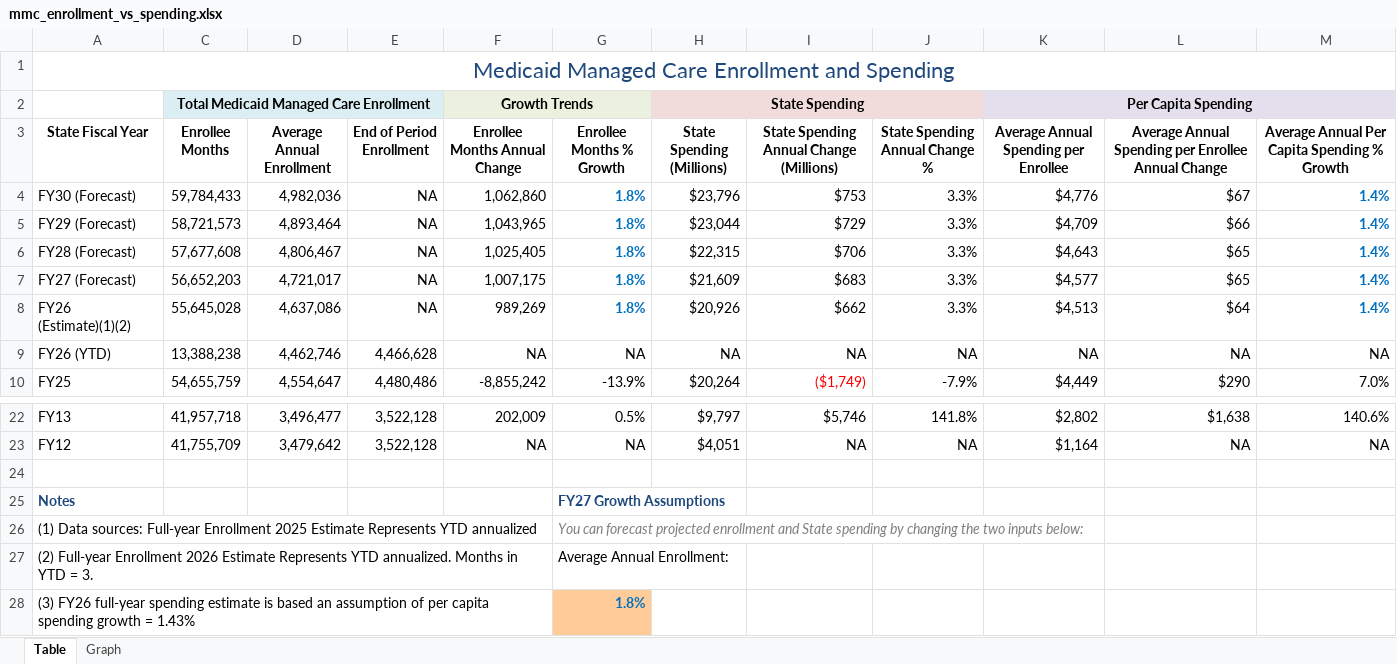
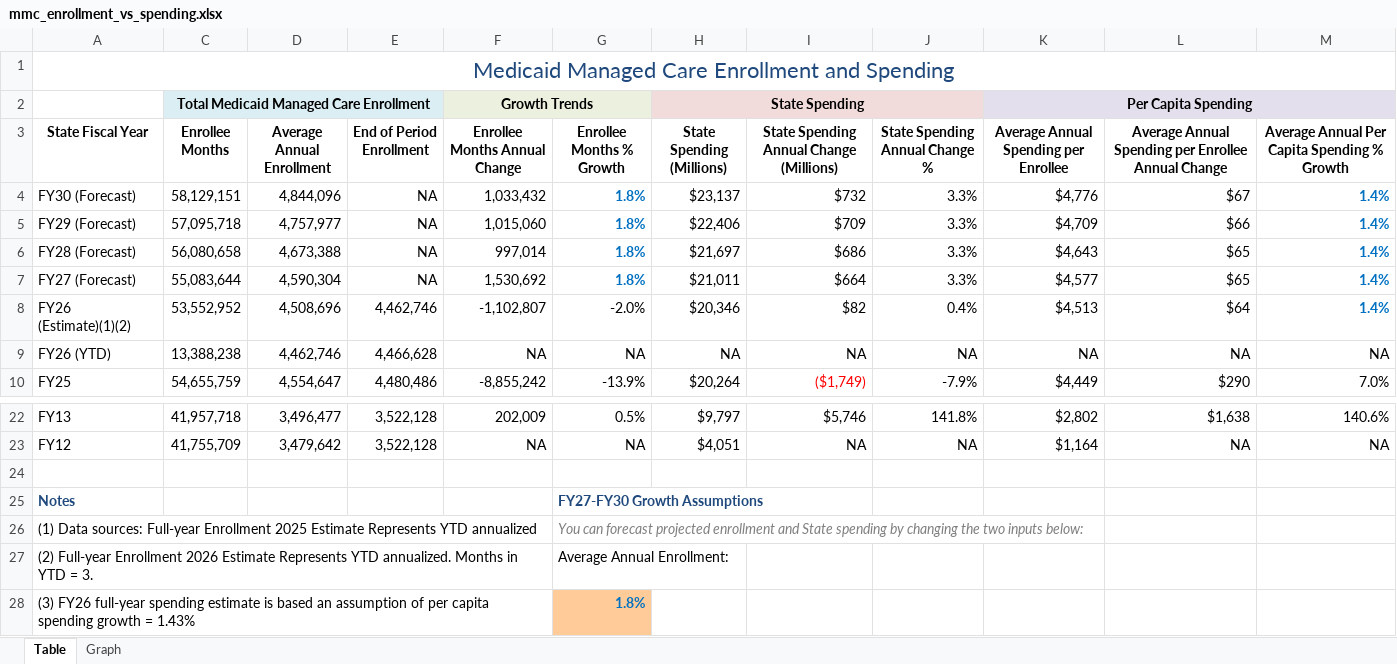
Before and after one commit to steptwopolicy/s2p_data_analyses, an Excel workbook: mmc_enrollment_vs_spending.xlsx, sheet Table, drawn as a sheet; only a part is shown, gaps mark what is left out; values as stored, in another font and other column widths than the file's, no borders; the diff names each change by its address in the sheet, - before the commit and + after, or states it on an @@ line.

```diff
--- a/mmc_enrollment_vs_spending.xlsx (sheet Table)
+++ b/mmc_enrollment_vs_spending.xlsx (sheet Table)
-C4 (Enrollee Months): 59,784,433
+C4 (Enrollee Months): 58,129,151
-D4 (Average Annual Enrollment): 4,982,036
+D4 (Average Annual Enrollment): 4,844,096
-F4 (Enrollee Months Annual Change): 1,062,860
+F4 (Enrollee Months Annual Change): 1,033,432
-H4 (State Spending (Millions)): $23,796
+H4 (State Spending (Millions)): $23,137
-I4: $753
+I4: $732
-C5 (Enrollee Months): 58,721,573
+C5 (Enrollee Months): 57,095,718
-D5 (Average Annual Enrollment): 4,893,464
+D5 (Average Annual Enrollment): 4,757,977
-F5 (Enrollee Months Annual Change): 1,043,965
+F5 (Enrollee Months Annual Change): 1,015,060
-H5 (State Spending (Millions)): $23,044
+H5 (State Spending (Millions)): $22,406
-I5: $729
+I5: $709
-C6 (Enrollee Months): 57,677,608
+C6 (Enrollee Months): 56,080,658
-D6 (Average Annual Enrollment): 4,806,467
+D6 (Average Annual Enrollment): 4,673,388
-F6 (Enrollee Months Annual Change): 1,025,405
+F6 (Enrollee Months Annual Change): 997,014
-H6 (State Spending (Millions)): $22,315
+H6 (State Spending (Millions)): $21,697
-I6: $706
+I6: $686
-C7 (Enrollee Months): 56,652,203
+C7 (Enrollee Months): 55,083,644
-D7 (Average Annual Enrollment): 4,721,017
+D7 (Average Annual Enrollment): 4,590,304
-F7 (Enrollee Months Annual Change): 1,007,175
+F7 (Enrollee Months Annual Change): 1,530,692
-H7 (State Spending (Millions)): $21,609
+H7 (State Spending (Millions)): $21,011
-I7: $683
+I7: $664
-C8 (Enrollee Months): 55,645,028
+C8 (Enrollee Months): 53,552,952
-D8 (Average Annual Enrollment): 4,637,086
+D8 (Average Annual Enrollment): 4,508,696
-E8 (End of Period Enrollment): NA
+E8 (End of Period Enrollment): 4,462,746
-F8 (Enrollee Months Annual Change): 989,269
+F8 (Enrollee Months Annual Change): -1,102,807
-G8 (Enrollee Months % Growth): 1.8%
+G8 (Enrollee Months % Growth): -2.0%
@@ G8 bold: on → off, text colour: #0070C0 → black @@
-H8 (State Spending (Millions)): $20,926
+H8 (State Spending (Millions)): $20,346
-I8: $662
+I8: $82
-J8 (State Spending Annual Change %): 3.3%
+J8 (State Spending Annual Change %): 0.4%
-G25 (Enrollee Months % Growth): FY27 Growth Assumptions
+G25 (Enrollee Months % Growth): FY27-FY30 Growth Assumptions
```
Also changed, not shown: formulas that keep their value, mltc_enrollment_vs_spending.xlsx.
